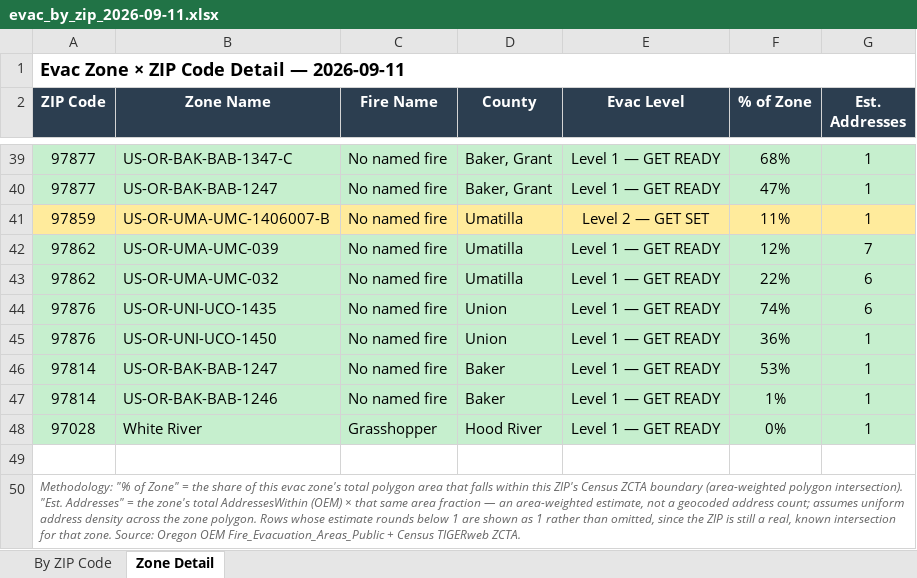
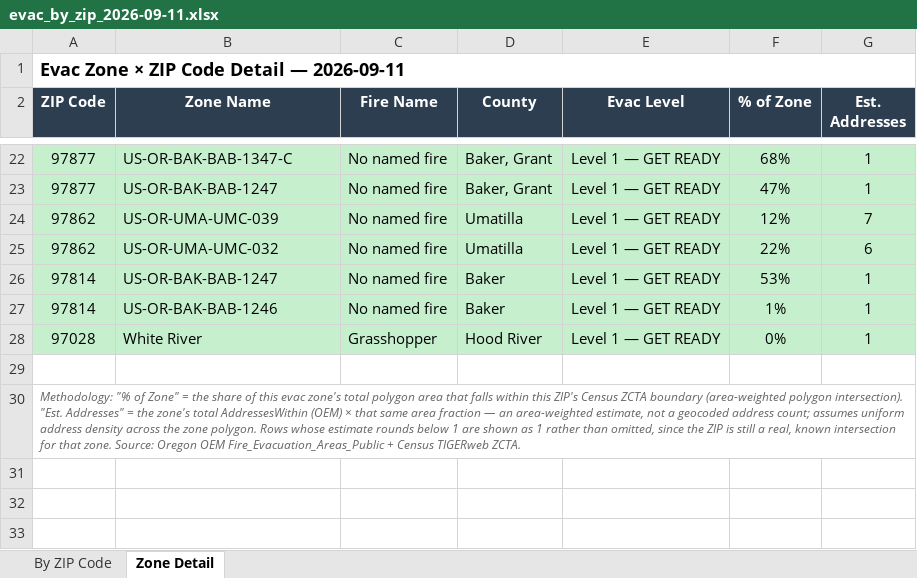
Before and after one commit to mramage1207-ux/oregon-wildfire-reports, an Excel workbook: evac_by_zip/evac_by_zip_2026-09-11.xlsx, sheet Zone Detail, drawn as a sheet; only a part is shown, gaps mark what is left out; values as stored, in another font and other column widths than the file's, no borders; removed rows and columns are numbered as before the commit, all else as after; the diff covers the shown part only; the diff names each change by its address in the sheet, - before the commit and + after, or states it on an @@ line.

```diff
--- a/evac_by_zip/evac_by_zip_2026-09-11.xlsx (sheet Zone Detail)
+++ b/evac_by_zip/evac_by_zip_2026-09-11.xlsx (sheet Zone Detail)
-row 41: 97859 | US-OR-UMA-UMC-1406007-B | No named fire | Umatilla | Level 2 — GET SET | 11% | 1
-row 44: 97876 | US-OR-UNI-UCO-1435 | No named fire | Union | Level 1 — GET READY | 74% | 6
-row 45: 97876 | US-OR-UNI-UCO-1450 | No named fire | Union | Level 1 — GET READY | 36% | 1
```
Also changed, not shown: 1 added row, 18 removed rows and 1 edited cell elsewhere in this sheet, sheet By ZIP Code, 12 other files.
